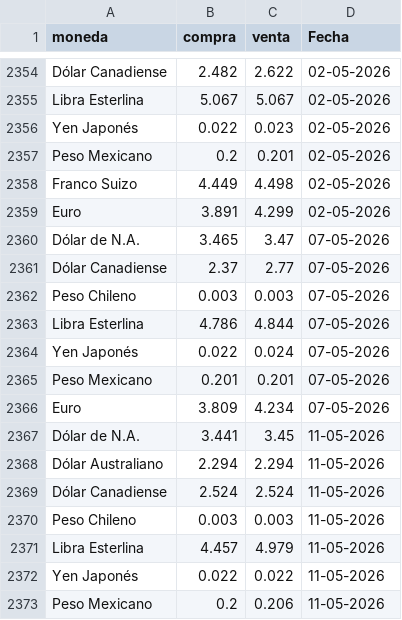
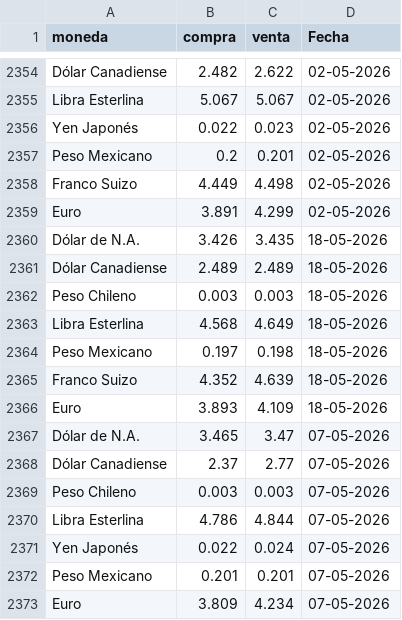
Before and after one commit to CuevaGavilanBenjamin/webscrapping_auto, a CSV file: TRANSFORM/reporte_consolidado.csv, drawn as a sheet; only a part is shown, gaps mark what is left out; the shorter side is filled out with more unchanged rows.

Commit message:
Automated ETL data update: 18-05-2026

```diff
--- a/TRANSFORM/reporte_consolidado.csv
+++ b/TRANSFORM/reporte_consolidado.csv
@@ -2359,2 +2359,9 @@ Franco Suizo,4.449,4.498,02-05-2026
 Euro,3.891,4.299,02-05-2026
+Dólar de N.A.,3.426,3.435,18-05-2026
+Dólar Canadiense,2.489,2.489,18-05-2026
+Peso Chileno,0.003,0.003,18-05-2026
+Libra Esterlina,4.568,4.649,18-05-2026
+Peso Mexicano,0.197,0.198,18-05-2026
+Franco Suizo,4.352,4.639,18-05-2026
+Euro,3.893,4.109,18-05-2026
 Dólar de N.A.,3.465,3.47,07-05-2026
```
Also changed, not shown: 1 other file.
